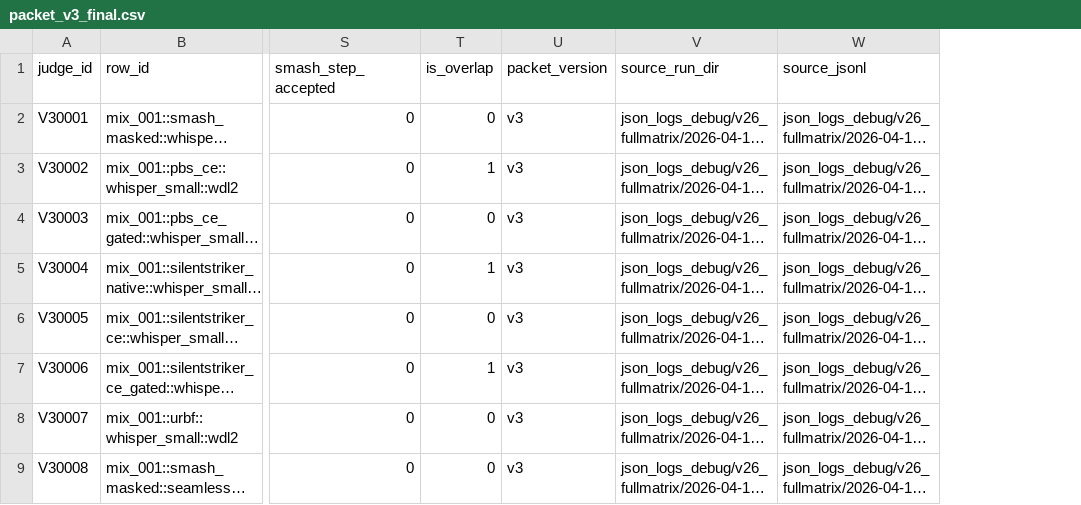
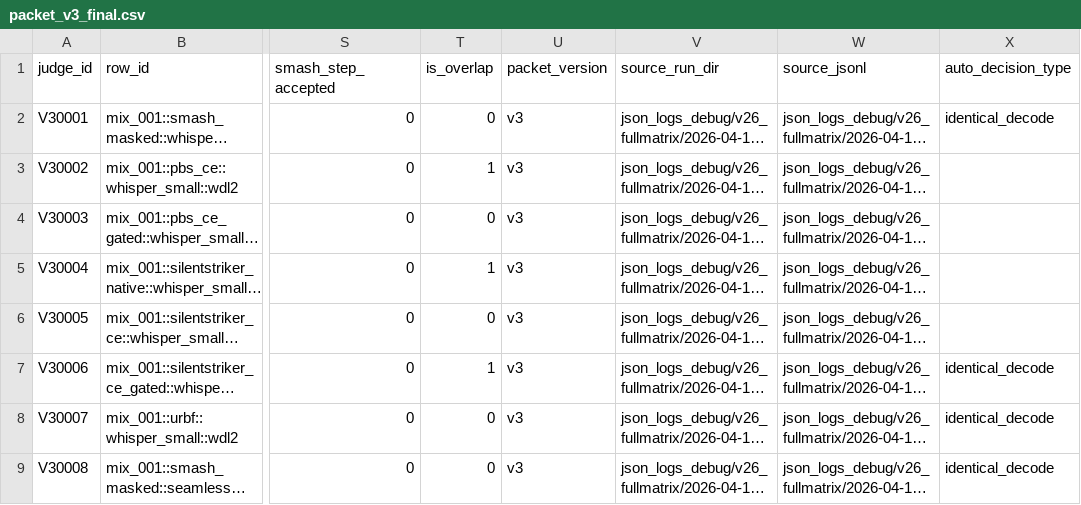
Before and after one commit to ZafaryabMaine/grader-app, a CSV file: data/packet_v3_final.csv, drawn as a sheet; only a part is shown, gaps mark what is left out; long unchanged cells end in …; the diff names each change by its address in the sheet, - before the commit and + after, or states it on an @@ line.

Commit message:
new UI and table

```diff
--- a/data/packet_v3_final.csv
+++ b/data/packet_v3_final.csv
+column X (auto_decision_type), rows 2-9: identical_decode |  |  |  |  | identical_decode | identical_decode | identical_decode
```
Also changed, not shown: 3 other files.
